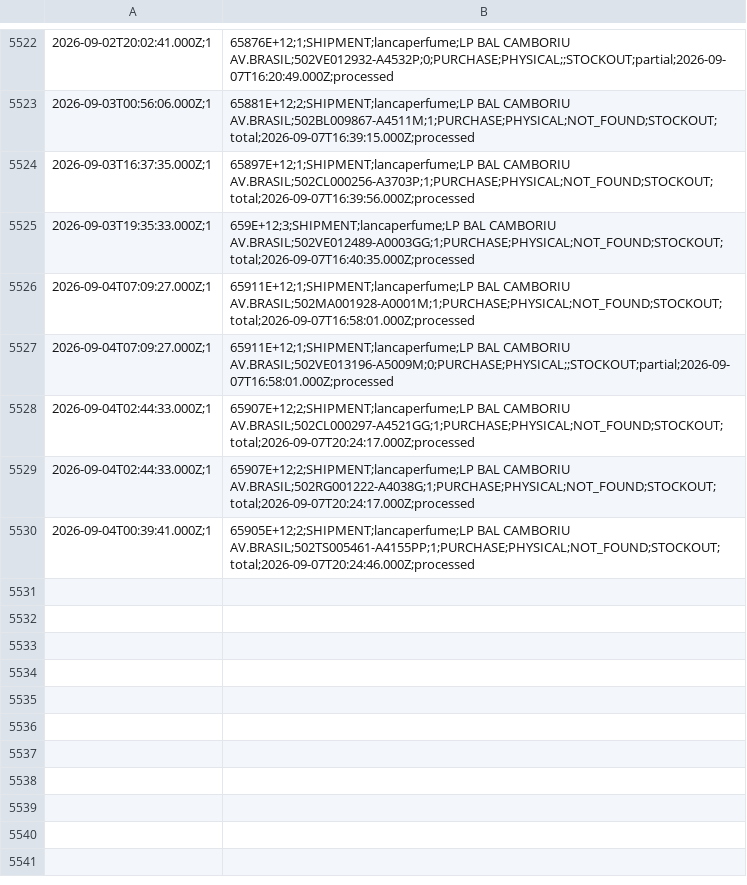
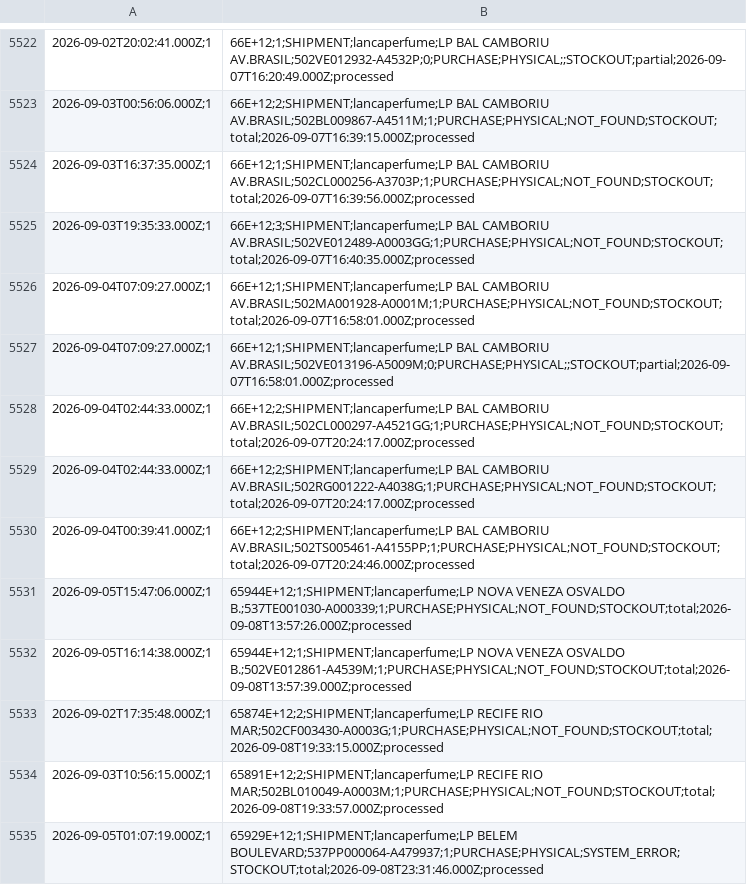
Before and after one commit to omni-lamoda/omni-dashboard, a CSV file: rupturas.csv, drawn as a sheet; only a part is shown, gaps mark what is left out; the diff covers the shown part only.

```diff
--- a/rupturas.csv
+++ b/rupturas.csv
@@ -5522,9 +5522,14 @@
-2026-09-02T20:02:41.000Z;1,65876E+12;1;SHIPMENT;lancaperfume;LP BAL CAMBORIU AV.BRASIL;502VE012932-A4532P;0;PURCHASE;PHYSICAL;;STOCKOUT;partial;2026-09-07T16:20:49.000Z;processed
-2026-09-03T00:56:06.000Z;1,65881E+12;2;SHIPMENT;lancaperfume;LP BAL CAMBORIU AV.BRASIL;502BL009867-A4511M;1;PURCHASE;PHYSICAL;NOT_FOUND;STOCKOUT;total;2026-09-07T16:39:15.000Z;processed
-2026-09-03T16:37:35.000Z;1,65897E+12;1;SHIPMENT;lancaperfume;LP BAL CAMBORIU AV.BRASIL;502CL000256-A3703P;1;PURCHASE;PHYSICAL;NOT_FOUND;STOCKOUT;total;2026-09-07T16:39:56.000Z;processed
-2026-09-03T19:35:33.000Z;1,659E+12;3;SHIPMENT;lancaperfume;LP BAL CAMBORIU AV.BRASIL;502VE012489-A0003GG;1;PURCHASE;PHYSICAL;NOT_FOUND;STOCKOUT;total;2026-09-07T16:40:35.000Z;processed
-2026-09-04T07:09:27.000Z;1,65911E+12;1;SHIPMENT;lancaperfume;LP BAL CAMBORIU AV.BRASIL;502MA001928-A0001M;1;PURCHASE;PHYSICAL;NOT_FOUND;STOCKOUT;total;2026-09-07T16:58:01.000Z;processed
-2026-09-04T07:09:27.000Z;1,65911E+12;1;SHIPMENT;lancaperfume;LP BAL CAMBORIU AV.BRASIL;502VE013196-A5009M;0;PURCHASE;PHYSICAL;;STOCKOUT;partial;2026-09-07T16:58:01.000Z;processed
-2026-09-04T02:44:33.000Z;1,65907E+12;2;SHIPMENT;lancaperfume;LP BAL CAMBORIU AV.BRASIL;502CL000297-A4521GG;1;PURCHASE;PHYSICAL;NOT_FOUND;STOCKOUT;total;2026-09-07T20:24:17.000Z;processed
-2026-09-04T02:44:33.000Z;1,65907E+12;2;SHIPMENT;lancaperfume;LP BAL CAMBORIU AV.BRASIL;502RG001222-A4038G;1;PURCHASE;PHYSICAL;NOT_FOUND;STOCKOUT;total;2026-09-07T20:24:17.000Z;processed
-2026-09-04T00:39:41.000Z;1,65905E+12;2;SHIPMENT;lancaperfume;LP BAL CAMBORIU AV.BRASIL;502TS005461-A4155PP;1;PURCHASE;PHYSICAL;NOT_FOUND;STOCKOUT;total;2026-09-07T20:24:46.000Z;processed
+2026-09-02T20:02:41.000Z;1,66E+12;1;SHIPMENT;lancaperfume;LP BAL CAMBORIU AV.BRASIL;502VE012932-A4532P;0;PURCHASE;PHYSICAL;;STOCKOUT;partial;2026-09-07T16:20:49.000Z;processed
+2026-09-03T00:56:06.000Z;1,66E+12;2;SHIPMENT;lancaperfume;LP BAL CAMBORIU AV.BRASIL;502BL009867-A4511M;1;PURCHASE;PHYSICAL;NOT_FOUND;STOCKOUT;total;2026-09-07T16:39:15.000Z;processed
+2026-09-03T16:37:35.000Z;1,66E+12;1;SHIPMENT;lancaperfume;LP BAL CAMBORIU AV.BRASIL;502CL000256-A3703P;1;PURCHASE;PHYSICAL;NOT_FOUND;STOCKOUT;total;2026-09-07T16:39:56.000Z;processed
+2026-09-03T19:35:33.000Z;1,66E+12;3;SHIPMENT;lancaperfume;LP BAL CAMBORIU AV.BRASIL;502VE012489-A0003GG;1;PURCHASE;PHYSICAL;NOT_FOUND;STOCKOUT;total;2026-09-07T16:40:35.000Z;processed
+2026-09-04T07:09:27.000Z;1,66E+12;1;SHIPMENT;lancaperfume;LP BAL CAMBORIU AV.BRASIL;502MA001928-A0001M;1;PURCHASE;PHYSICAL;NOT_FOUND;STOCKOUT;total;2026-09-07T16:58:01.000Z;processed
+2026-09-04T07:09:27.000Z;1,66E+12;1;SHIPMENT;lancaperfume;LP BAL CAMBORIU AV.BRASIL;502VE013196-A5009M;0;PURCHASE;PHYSICAL;;STOCKOUT;partial;2026-09-07T16:58:01.000Z;processed
+2026-09-04T02:44:33.000Z;1,66E+12;2;SHIPMENT;lancaperfume;LP BAL CAMBORIU AV.BRASIL;502CL000297-A4521GG;1;PURCHASE;PHYSICAL;NOT_FOUND;STOCKOUT;total;2026-09-07T20:24:17.000Z;processed
+2026-09-04T02:44:33.000Z;1,66E+12;2;SHIPMENT;lancaperfume;LP BAL CAMBORIU AV.BRASIL;502RG001222-A4038G;1;PURCHASE;PHYSICAL;NOT_FOUND;STOCKOUT;total;2026-09-07T20:24:17.000Z;processed
+2026-09-04T00:39:41.000Z;1,66E+12;2;SHIPMENT;lancaperfume;LP BAL CAMBORIU AV.BRASIL;502TS005461-A4155PP;1;PURCHASE;PHYSICAL;NOT_FOUND;STOCKOUT;total;2026-09-07T20:24:46.000Z;processed
+2026-09-05T15:47:06.000Z;1,65944E+12;1;SHIPMENT;lancaperfume;LP NOVA VENEZA OSVALDO B.;537TE001030-A000339;1;PURCHASE;PHYSICAL;NOT_FOUND;STOCKOUT;total;2026-09-08T13:57:26.000Z;processed
+2026-09-05T16:14:38.000Z;1,65944E+12;1;SHIPMENT;lancaperfume;LP NOVA VENEZA OSVALDO B.;502VE012861-A4539M;1;PURCHASE;PHYSICAL;NOT_FOUND;STOCKOUT;total;2026-09-08T13:57:39.000Z;processed
+2026-09-02T17:35:48.000Z;1,65874E+12;2;SHIPMENT;lancaperfume;LP RECIFE RIO MAR;502CF003430-A0003G;1;PURCHASE;PHYSICAL;NOT_FOUND;STOCKOUT;total;2026-09-08T19:33:15.000Z;processed
+2026-09-03T10:56:15.000Z;1,65891E+12;2;SHIPMENT;lancaperfume;LP RECIFE RIO MAR;502BL010049-A0003M;1;PURCHASE;PHYSICAL;NOT_FOUND;STOCKOUT;total;2026-09-08T19:33:57.000Z;processed
+2026-09-05T01:07:19.000Z;1,65929E+12;1;SHIPMENT;lancaperfume;LP BELEM BOULEVARD;537PP000064-A479937;1;PURCHASE;PHYSICAL;SYSTEM_ERROR;STOCKOUT;total;2026-09-08T23:31:46.000Z;processed
```
Also changed, not shown: 28 edited cells elsewhere in this file, status_lojas.csv, 1 other file.
